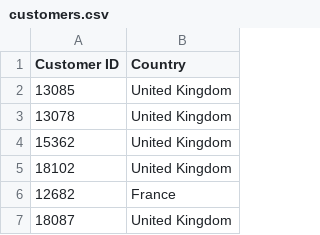
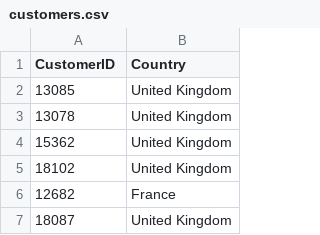
Before and after one commit to ray-207/Database-Project, a CSV file: customers.csv, drawn as a sheet; only a part is shown.

Commit message:
Removed a space in CustomerID in customers.csv

```diff
--- a/customers.csv
+++ b/customers.csv
@@ -1,2 +1,2 @@
-Customer ID,Country
+CustomerID,Country
 13085,United Kingdom
```
